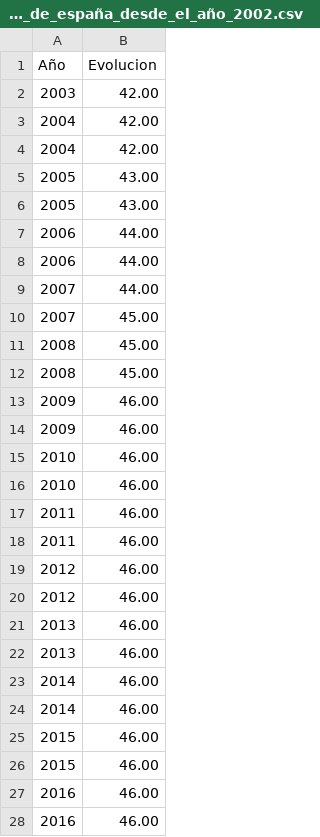
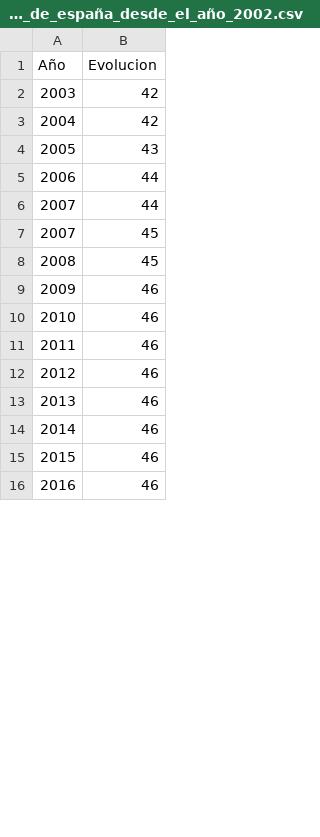
Before and after one commit to MiguelCardenasLu/csvhv, a CSV file: evolucion_de_la_poblacion_de_españa_desde_el_año_2002.csv, drawn as a sheet; only a part is shown; the diff covers the shown part only.

Commit message:
Add files via upload

```diff
--- a/evolucion_de_la_poblacion_de_españa_desde_el_año_2002.csv
+++ b/evolucion_de_la_poblacion_de_españa_desde_el_año_2002.csv
@@ -1,28 +1,16 @@
 Año,Evolucion
-2003,42.00
-2004,42.00
-2004,42.00
-2005,43.00
-2005,43.00
-2006,44.00
-2006,44.00
-2007,44.00
-2007,45.00
-2008,45.00
-2008,45.00
-2009,46.00
-2009,46.00
-2010,46.00
-2010,46.00
-2011,46.00
-2011,46.00
-2012,46.00
-2012,46.00
-2013,46.00
-2013,46.00
-2014,46.00
-2014,46.00
-2015,46.00
-2015,46.00
-2016,46.00
-2016,46.00
+2003,42
+2004,42
+2005,43
+2006,44
+2007,44
+2007,45
+2008,45
+2009,46
+2010,46
+2011,46
+2012,46
+2013,46
+2014,46
+2015,46
+2016,46
```
Also changed, not shown: 5 removed rows and 8 edited cells elsewhere in this file.
